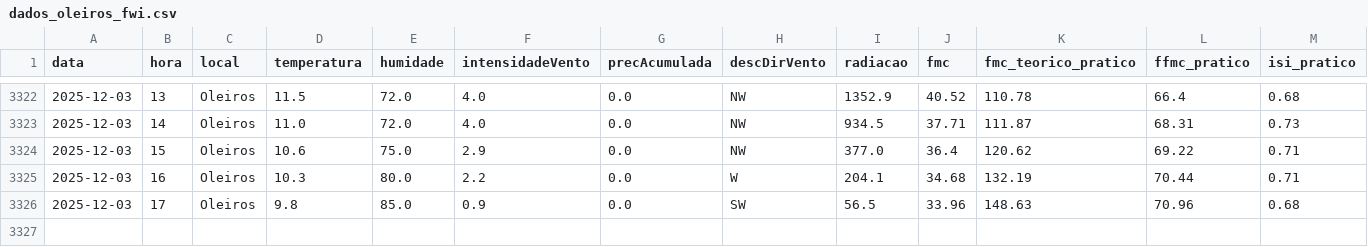
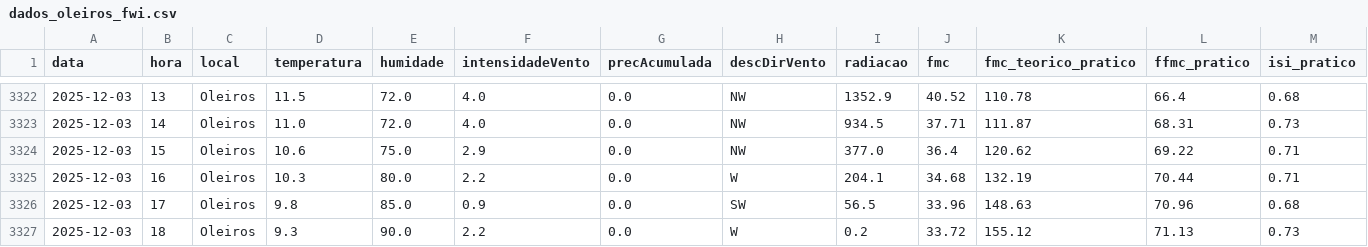
Before and after one commit to 23657/fwi-pipeline-ipt, a CSV file: dados_oleiros_fwi.csv, drawn as a sheet; only a part is shown, gaps mark what is left out; rows hold the shown columns only; the diff names each change by its address in the sheet, - before the commit and + after, or states it on an @@ line.

```diff
--- a/dados_oleiros_fwi.csv
+++ b/dados_oleiros_fwi.csv
+row 3327: 2025-12-03 | 18 | Oleiros | 9.3 | 90.0 | 2.2 | 0.0 | W | 0.2 | 33.72 | 155.12 | 71.13 | 0.73
```
Also changed, not shown: dados_ferreira_do_zezere_fwi.csv, dados_macao_fwi.csv, 1 other file.
